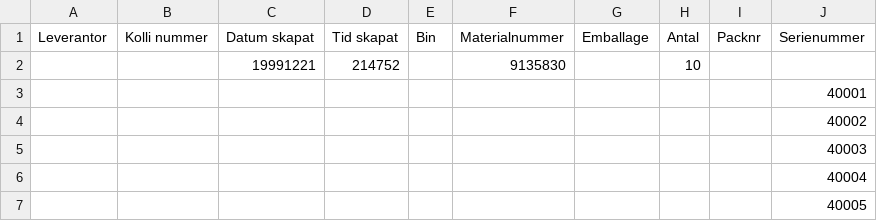
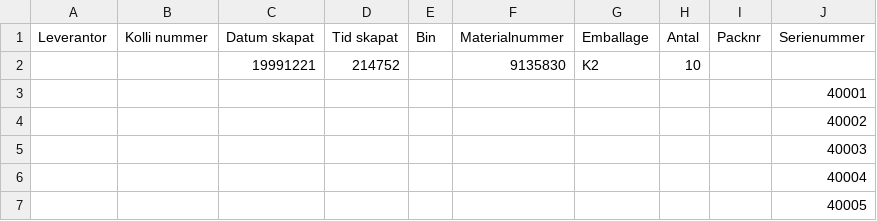
Before and after one commit to sebastianring/stock_upload, a CSV file: legacy_stock_test_serials.csv, drawn as a sheet; only a part is shown.

```diff
--- a/legacy_stock_test_serials.csv
+++ b/legacy_stock_test_serials.csv
@@ -1,3 +1,3 @@
 Leverantor,Kolli nummer,Datum skapat,Tid skapat,Bin,Materialnummer,Emballage,Antal,Packnr,Serienummer
-,,19991221,214752,,9135830,,10,,
+,,19991221,214752,,9135830,K2,10,,
 ,,,,,,,,,40001
```
Also changed, not shown: 8 other files.
